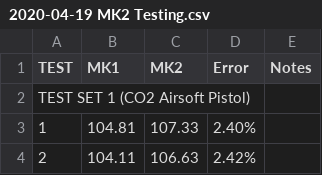
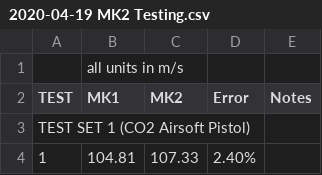
Before and after one commit to td0g/ballistic_chronograph_mk2, a CSV file: 2020-04-19 MK2 Testing.csv, drawn as a sheet; only a part is shown; the shorter side is filled out with more unchanged rows; the diff names each change by its address in the sheet, - before the commit and + after, or states it on an @@ line.

Commit message:
Update 2020-04-19 MK2 Testing.csv

```diff
--- a/2020-04-19 MK2 Testing.csv
+++ b/2020-04-19 MK2 Testing.csv
+row 1:  | all units in m/s
```
